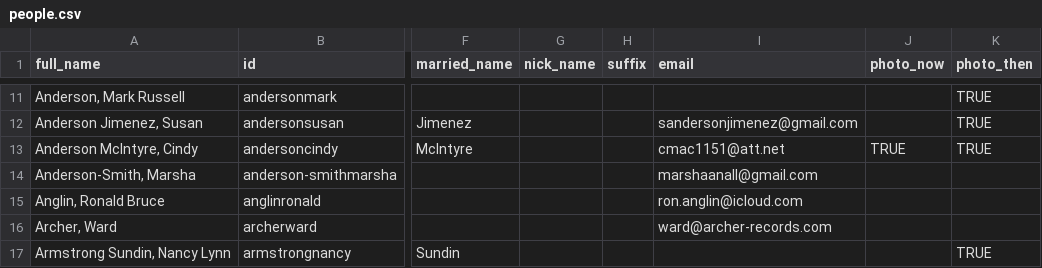
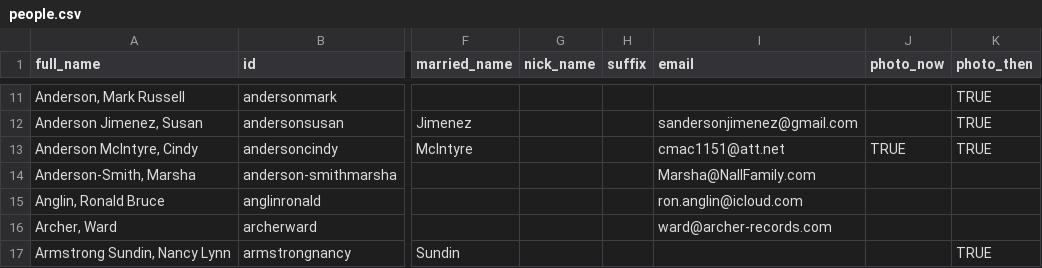
Before and after one commit to johnmparkinson/whs70, a CSV file: src/data/people.csv, drawn as a sheet; only a part is shown, gaps mark what is left out; the diff names each change by its address in the sheet, - before the commit and + after, or states it on an @@ line.

```diff
--- a/src/data/people.csv
+++ b/src/data/people.csv
-I14 (email): marshaanall@gmail.com
+I14 (email): Marsha@NallFamily.com
```
Also changed, not shown: 1 other file.
